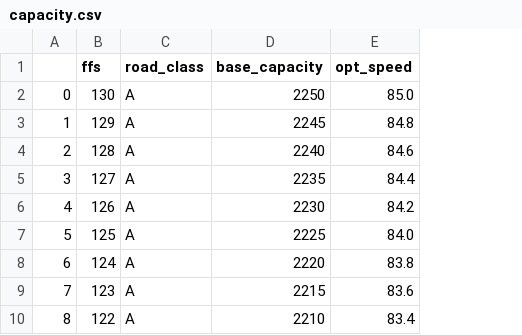
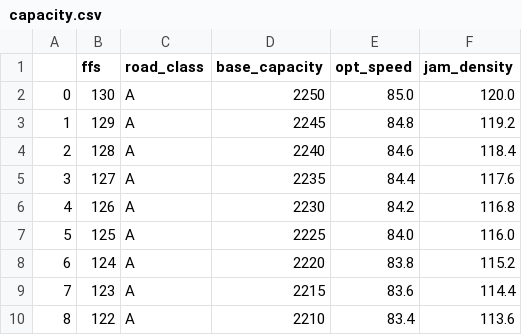
Before and after one commit to romanowskaa/expressway-capacity-estimation, a CSV file: Python_scripts/data_tables/capacity.csv, drawn as a sheet; only a part is shown; the diff names each change by its address in the sheet, - before the commit and + after, or states it on an @@ line.

Commit message:
Changes to jam_density (now read from table - not a fixed value)

```diff
--- a/Python_scripts/data_tables/capacity.csv
+++ b/Python_scripts/data_tables/capacity.csv
+column F (jam_density), rows 2-10: 120.0 | 119.2 | 118.4 | 117.6 | 116.8 | 116.0 | 115.2 | 114.4 | 113.6
```
Also changed, not shown: 5 other files.
